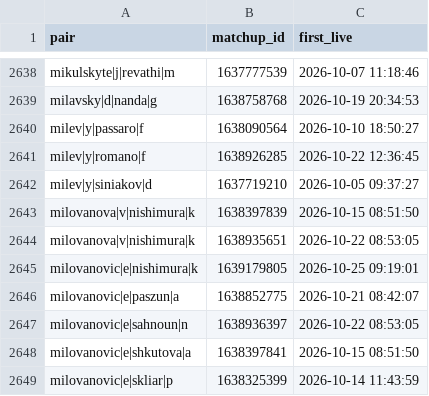
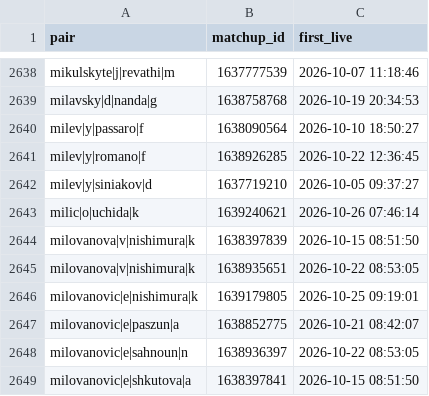
Before and after one commit to Teemotaij/pinnacle-board, a CSV file: board/pin_live.csv, drawn as a sheet; only a part is shown, gaps mark what is left out; the shorter side is filled out with more unchanged rows; the diff names each change by its address in the sheet, - before the commit and + after, or states it on an @@ line.

```diff
--- a/board/pin_live.csv
+++ b/board/pin_live.csv
+row 2643: milic|o|uchida|k | 1639240621 | 2026-10-26 07:46:14
```
Also changed, not shown: board/pin_close.csv, board/ticks/2026-10-26.csv, 2 other files.
